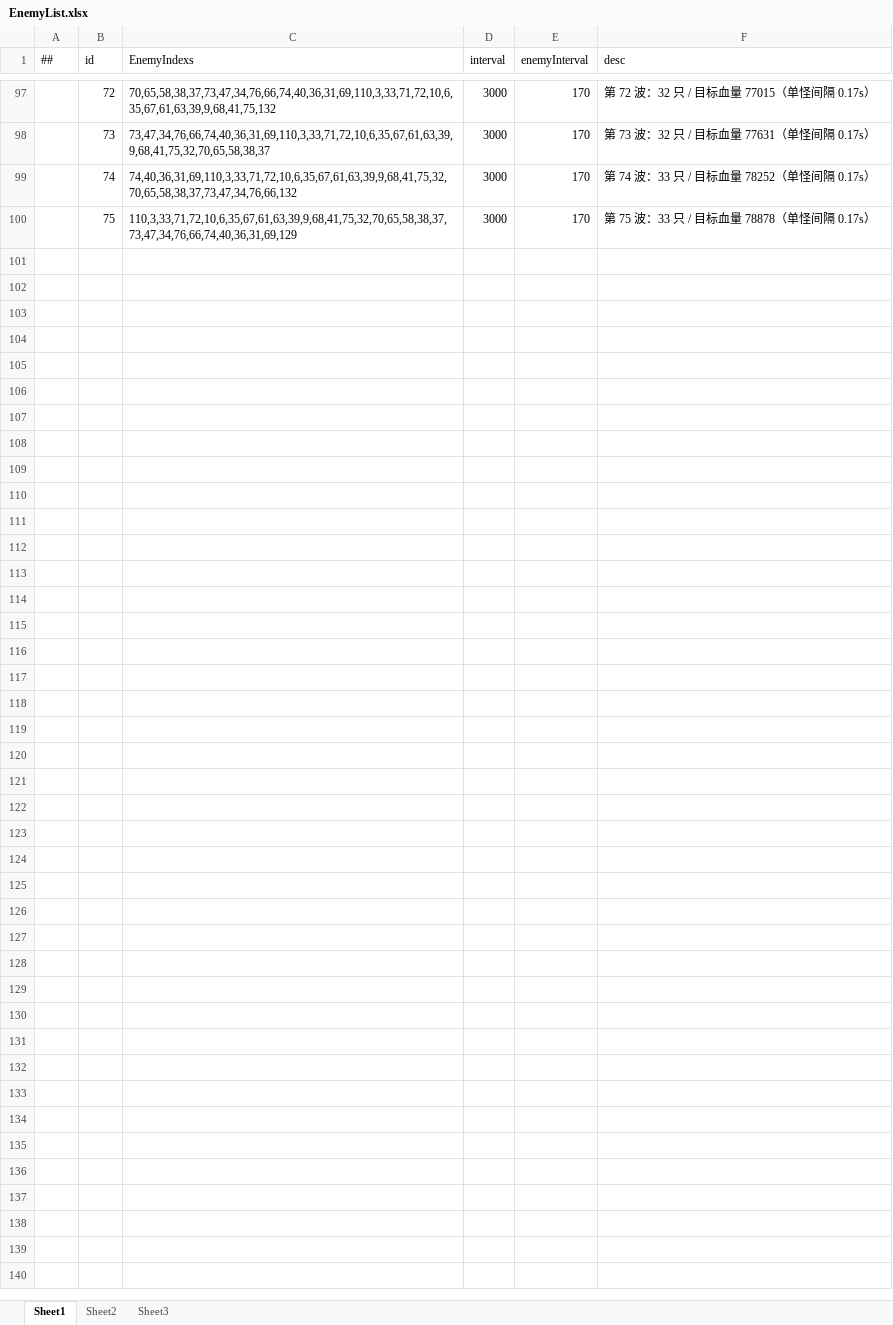
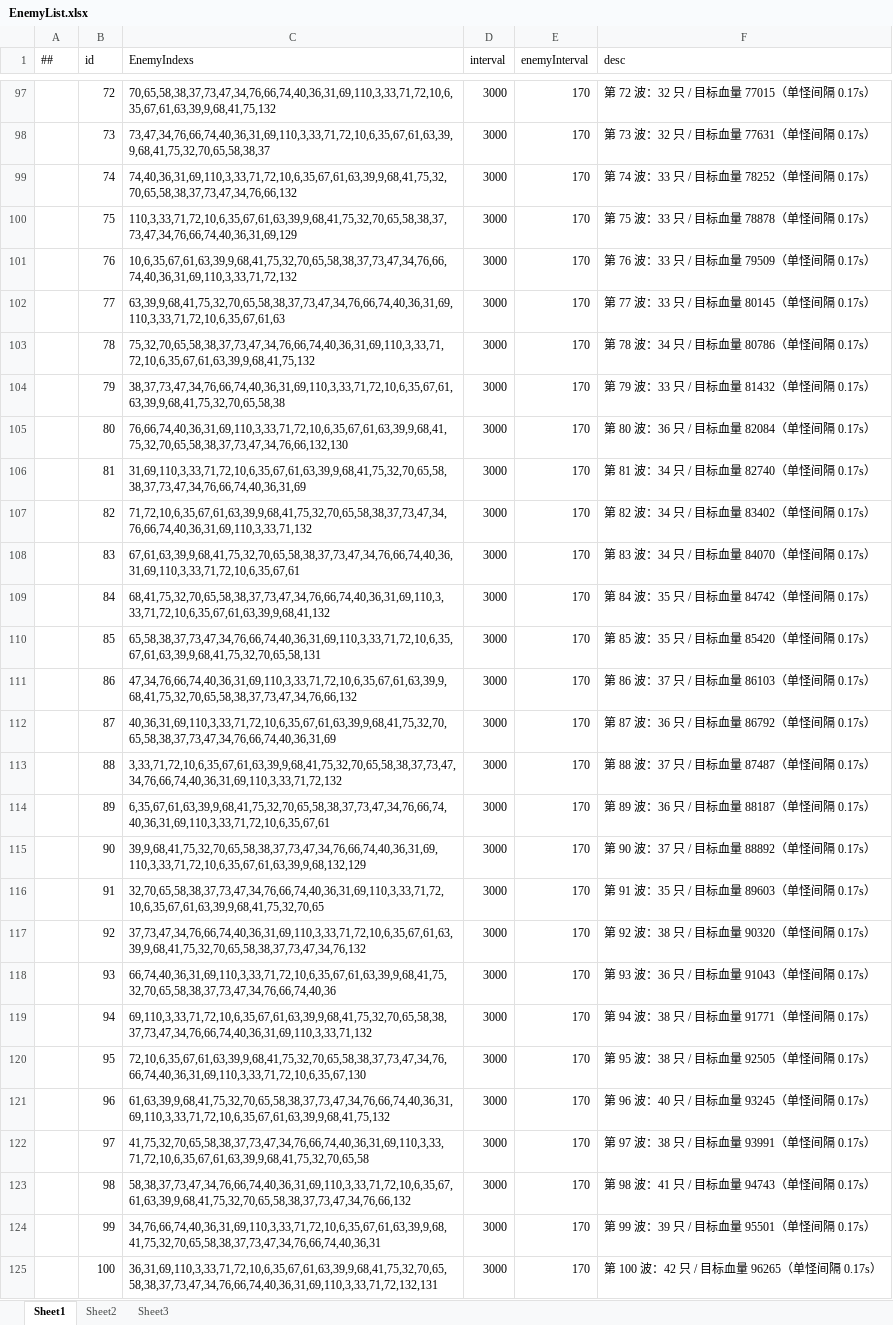
Before and after one commit to Eagle-Lai/MyTowerGame, an Excel workbook: Luban/Config/Datas/EnemyList.xlsx, sheet Sheet1, drawn as a sheet; only a part is shown, gaps mark what is left out; values as stored, in another font and other column widths than the file's, no borders; the diff names each change by its address in the sheet, - before the commit and + after, or states it on an @@ line.

Commit message:
feat(tower): 攻击表现改版——普通/火力塔移除真实子弹，改为即时命中+开火序列帧；补录关卡16-20配置
- Tower/TowerFireFx.cs 新增：枪口焰(挂炮管随转)+落点爆炸(静态池)序列帧播放器
- Tower/BaseTower.cs：Fire 重写为即时命中(普通塔单体/火力塔 DetonateAt 落点范围，半径与效果仍取 TBBulletData)；保留冷却/伤害/后坐/音效/震动口径；ClearAll 清爆炸池
- Bullet/BaseBullet.cs：Slow/Dot 时长常数 private→public（塔侧共用单一权威）
- ResTable：登记 FireFx 15 张散帧(tower_normal 4 + tower_power 11)；生成器 .workbuddy/tools/gen_tower_fire_frames.py(种子固定可复现)
- Editor/FT_AutoBuildTrigger.cs：触发记录追加；热更 dll+AB v1.0.24 出包，StreamingAssets/HybridCLR 同步
- Luban 配置：关卡 16-20(LevelMap/SceneInfo/RoundData/EnemyList) 补录同步

```diff
--- a/Luban/Config/Datas/EnemyList.xlsx (sheet Sheet1)
+++ b/Luban/Config/Datas/EnemyList.xlsx (sheet Sheet1)
+row 101:  | 76 | 10,6,35,67,61,63,39,9,68,41,75,32,70,65,58,38,37,73,47,34,76,66,74,40,36,31,69,110,3,33,71,72,132 | 3000 | 170 | 第 76 波：33 只 / 目标血量 79509（单怪间隔 0.17s）
+row 102:  | 77 | 63,39,9,68,41,75,32,70,65,58,38,37,73,47,34,76,66,74,40,36,31,69,110,3,33,71,72,10,6,35,67,61,63 | 3000 | 170 | 第 77 波：33 只 / 目标血量 80145（单怪间隔 0.17s）
+row 103:  | 78 | 75,32,70,65,58,38,37,73,47,34,76,66,74,40,36,31,69,110,3,33,71,72,10,6,35,67,61,63,39,9,68,41,75,132 | 3000 | 170 | 第 78 波：34 只 / 目标血量 80786（单怪间隔 0.17s）
+row 104:  | 79 | 38,37,73,47,34,76,66,74,40,36,31,69,110,3,33,71,72,10,6,35,67,61,63,39,9,68,41,75,32,70,65,58,38 | 3000 | 170 | 第 79 波：33 只 / 目标血量 81432（单怪间隔 0.17s）
+row 105:  | 80 | 76,66,74,40,36,31,69,110,3,33,71,72,10,6,35,67,61,63,39,9,68,41,75,32,70,65,58,38,37,73,47,34,76,66,132,130 | 3000 | 170 | 第 80 波：36 只 / 目标血量 82084（单怪间隔 0.17s）
+row 106:  | 81 | 31,69,110,3,33,71,72,10,6,35,67,61,63,39,9,68,41,75,32,70,65,58,38,37,73,47,34,76,66,74,40,36,31,69 | 3000 | 170 | 第 81 波：34 只 / 目标血量 82740（单怪间隔 0.17s）
+row 107:  | 82 | 71,72,10,6,35,67,61,63,39,9,68,41,75,32,70,65,58,38,37,73,47,34,76,66,74,40,36,31,69,110,3,33,71,132 | 3000 | 170 | 第 82 波：34 只 / 目标血量 83402（单怪间隔 0.17s）
+row 108:  | 83 | 67,61,63,39,9,68,41,75,32,70,65,58,38,37,73,47,34,76,66,74,40,36,31,69,110,3,33,71,72,10,6,35,67,61 | 3000 | 170 | 第 83 波：34 只 / 目标血量 84070（单怪间隔 0.17s）
+row 109:  | 84 | 68,41,75,32,70,65,58,38,37,73,47,34,76,66,74,40,36,31,69,110,3,33,71,72,10,6,35,67,61,63,39,9,68,41,132 | 3000 | 170 | 第 84 波：35 只 / 目标血量 84742（单怪间隔 0.17s）
+row 110:  | 85 | 65,58,38,37,73,47,34,76,66,74,40,36,31,69,110,3,33,71,72,10,6,35,67,61,63,39,9,68,41,75,32,70,65,58,131 | 3000 | 170 | 第 85 波：35 只 / 目标血量 85420（单怪间隔 0.17s）
+row 111:  | 86 | 47,34,76,66,74,40,36,31,69,110,3,33,71,72,10,6,35,67,61,63,39,9,68,41,75,32,70,65,58,38,37,73,47,34,76,66,132 | 3000 | 170 | 第 86 波：37 只 / 目标血量 86103（单怪间隔 0.17s）
+row 112:  | 87 | 40,36,31,69,110,3,33,71,72,10,6,35,67,61,63,39,9,68,41,75,32,70,65,58,38,37,73,47,34,76,66,74,40,36,31,69 | 3000 | 170 | 第 87 波：36 只 / 目标血量 86792（单怪间隔 0.17s）
+row 113:  | 88 | 3,33,71,72,10,6,35,67,61,63,39,9,68,41,75,32,70,65,58,38,37,73,47,34,76,66,74,40,36,31,69,110,3,33,71,72,132 | 3000 | 170 | 第 88 波：37 只 / 目标血量 87487（单怪间隔 0.17s）
+row 114:  | 89 | 6,35,67,61,63,39,9,68,41,75,32,70,65,58,38,37,73,47,34,76,66,74,40,36,31,69,110,3,33,71,72,10,6,35,67,61 | 3000 | 170 | 第 89 波：36 只 / 目标血量 88187（单怪间隔 0.17s）
+row 115:  | 90 | 39,9,68,41,75,32,70,65,58,38,37,73,47,34,76,66,74,40,36,31,69,110,3,33,71,72,10,6,35,67,61,63,39,9,68,132,129 | 3000 | 170 | 第 90 波：37 只 / 目标血量 88892（单怪间隔 0.17s）
+row 116:  | 91 | 32,70,65,58,38,37,73,47,34,76,66,74,40,36,31,69,110,3,33,71,72,10,6,35,67,61,63,39,9,68,41,75,32,70,65 | 3000 | 170 | 第 91 波：35 只 / 目标血量 89603（单怪间隔 0.17s）
+row 117:  | 92 | 37,73,47,34,76,66,74,40,36,31,69,110,3,33,71,72,10,6,35,67,61,63,39,9,68,41,75,32,70,65,58,38,37,73,47,34,76,132 | 3000 | 170 | 第 92 波：38 只 / 目标血量 90320（单怪间隔 0.17s）
+row 118:  | 93 | 66,74,40,36,31,69,110,3,33,71,72,10,6,35,67,61,63,39,9,68,41,75,32,70,65,58,38,37,73,47,34,76,66,74,40,36 | 3000 | 170 | 第 93 波：36 只 / 目标血量 91043（单怪间隔 0.17s）
+row 119:  | 94 | 69,110,3,33,71,72,10,6,35,67,61,63,39,9,68,41,75,32,70,65,58,38,37,73,47,34,76,66,74,40,36,31,69,110,3,33,71,132 | 3000 | 170 | 第 94 波：38 只 / 目标血量 91771（单怪间隔 0.17s）
+row 120:  | 95 | 72,10,6,35,67,61,63,39,9,68,41,75,32,70,65,58,38,37,73,47,34,76,66,74,40,36,31,69,110,3,33,71,72,10,6,35,67,130 | 3000 | 170 | 第 95 波：38 只 / 目标血量 92505（单怪间隔 0.17s）
+row 121:  | 96 | 61,63,39,9,68,41,75,32,70,65,58,38,37,73,47,34,76,66,74,40,36,31,69,110,3,33,71,72,10,6,35,67,61,63,39,9,68,41,75,132 | 3000 | 170 | 第 96 波：40 只 / 目标血量 93245（单怪间隔 0.17s）
+row 122:  | 97 | 41,75,32,70,65,58,38,37,73,47,34,76,66,74,40,36,31,69,110,3,33,71,72,10,6,35,67,61,63,39,9,68,41,75,32,70,65,58 | 3000 | 170 | 第 97 波：38 只 / 目标血量 93991（单怪间隔 0.17s）
+row 123:  | 98 | 58,38,37,73,47,34,76,66,74,40,36,31,69,110,3,33,71,72,10,6,35,67,61,63,39,9,68,41,75,32,70,65,58,38,37,73,47,34,76,66,132 | 3000 | 170 | 第 98 波：41 只 / 目标血量 94743（单怪间隔 0.17s）
+row 124:  | 99 | 34,76,66,74,40,36,31,69,110,3,33,71,72,10,6,35,67,61,63,39,9,68,41,75,32,70,65,58,38,37,73,47,34,76,66,74,40,36,31 | 3000 | 170 | 第 99 波：39 只 / 目标血量 95501（单怪间隔 0.17s）
+row 125:  | 100 | 36,31,69,110,3,33,71,72,10,6,35,67,61,63,39,9,68,41,75,32,70,65,58,38,37,73,47,34,76,66,74,40,36,31,69,110,3,33,71,72,132,131 | 3000 | 170 | 第 100 波：42 只 / 目标血量 96265（单怪间隔 0.17s）
```
Also changed, not shown: Luban/Config/Datas/LevelMap.xlsx, Luban/Config/Datas/RoundData.xlsx, 53 other files.
